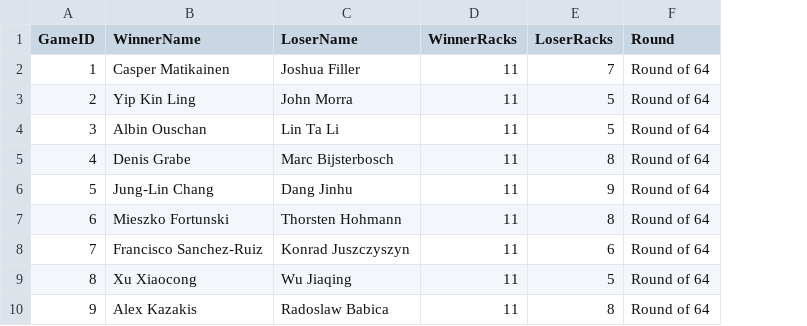
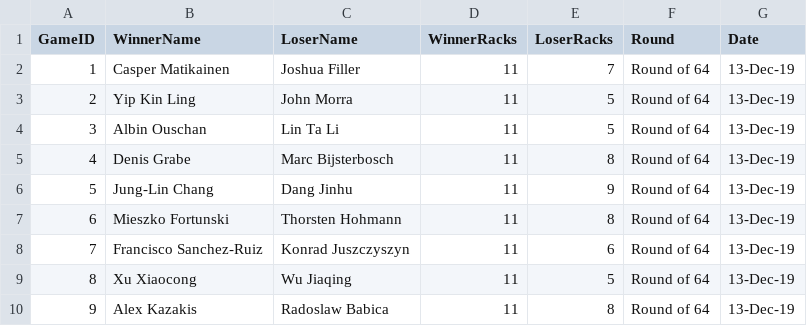
Before and after one commit to sethbilliau/SportsAnalytics, a CSV file: final/data/WPAW9Ball.csv, drawn as a sheet; only a part is shown; the diff names each change by its address in the sheet, - before the commit and + after, or states it on an @@ line.

```diff
--- a/final/data/WPAW9Ball.csv
+++ b/final/data/WPAW9Ball.csv
+column G (Date), rows 2-10: all 13-Dec-19
```
Also changed, not shown: final/data/accustats.csv, final/data/turningstone2017.csv, 7 other files.
